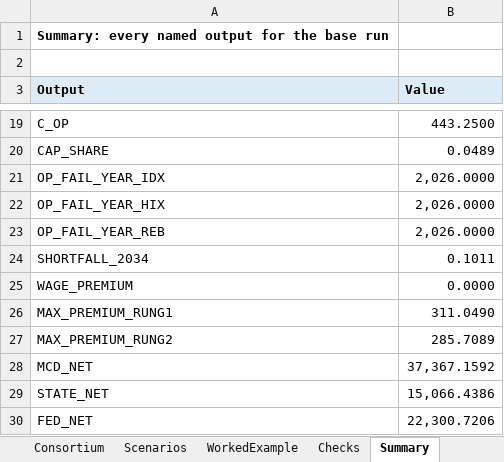
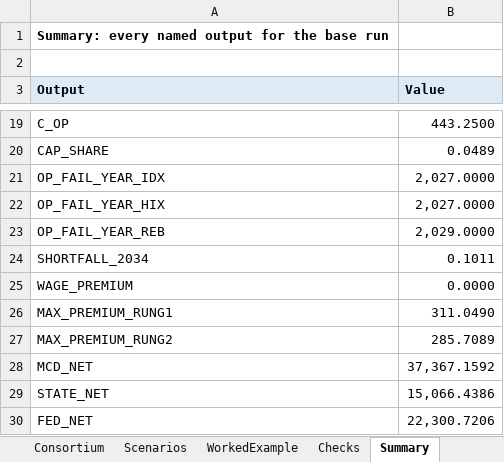
Before and after one commit to mkosasa/Micah-Kosasa, an Excel workbook: capabilities/economic-research/model.xlsx, sheet Summary, drawn as a sheet; only a part is shown, gaps mark what is left out; values as stored, in another font and other column widths than the file's, no borders; 1 other sheet too large or unreadable and not compared; the diff names each change by its address in the sheet, - before the commit and + after, or states it on an @@ line.

```diff
--- a/capabilities/economic-research/model.xlsx (sheet Summary)
+++ b/capabilities/economic-research/model.xlsx (sheet Summary)
-B21:B22 (Value): 2,026.0000
+B21:B22 (Value): 2,027.0000
-B23 (Value): 2,026.0000
+B23 (Value): 2,029.0000
```
Also changed, not shown: sheet Checks, sheet Operating, formulas that keep their value, 2 other files.
